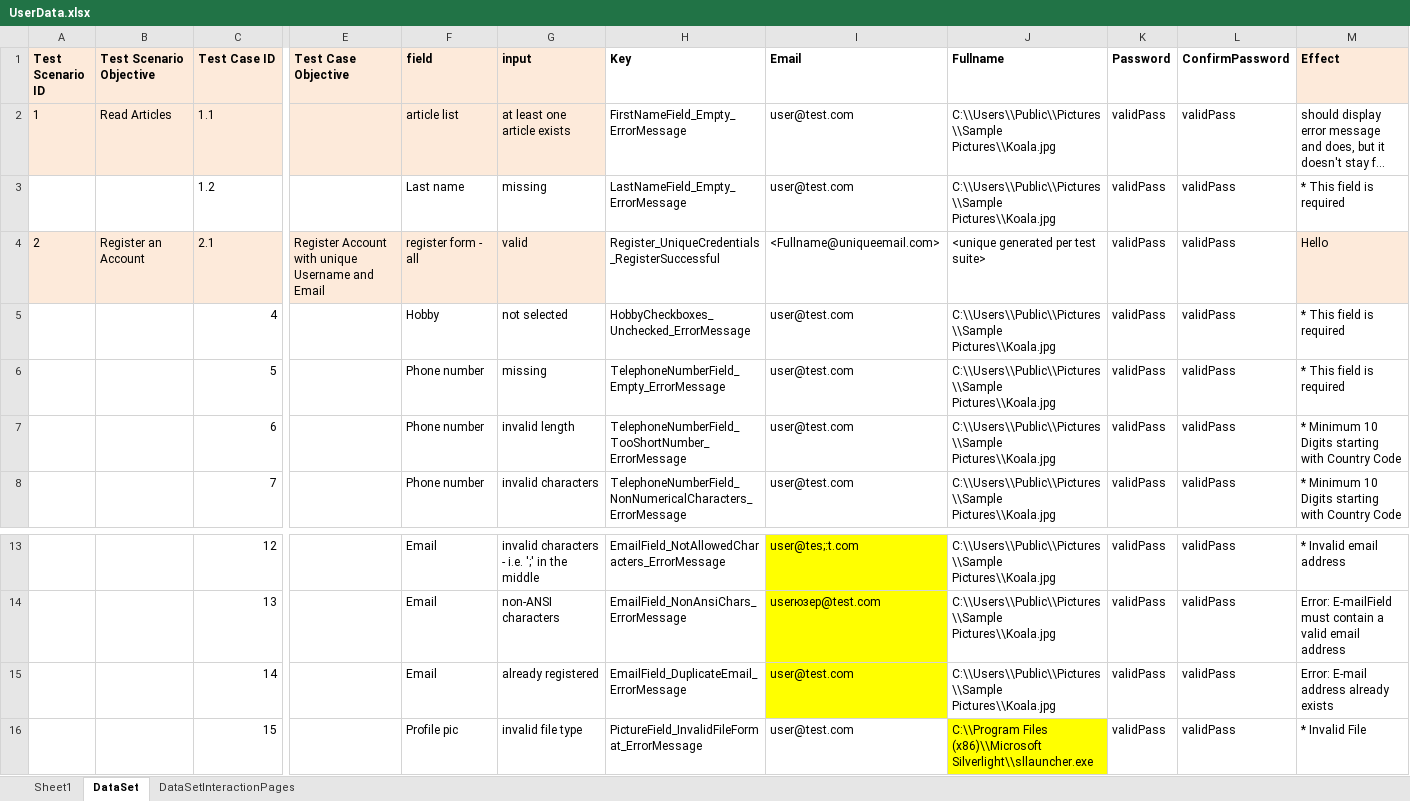
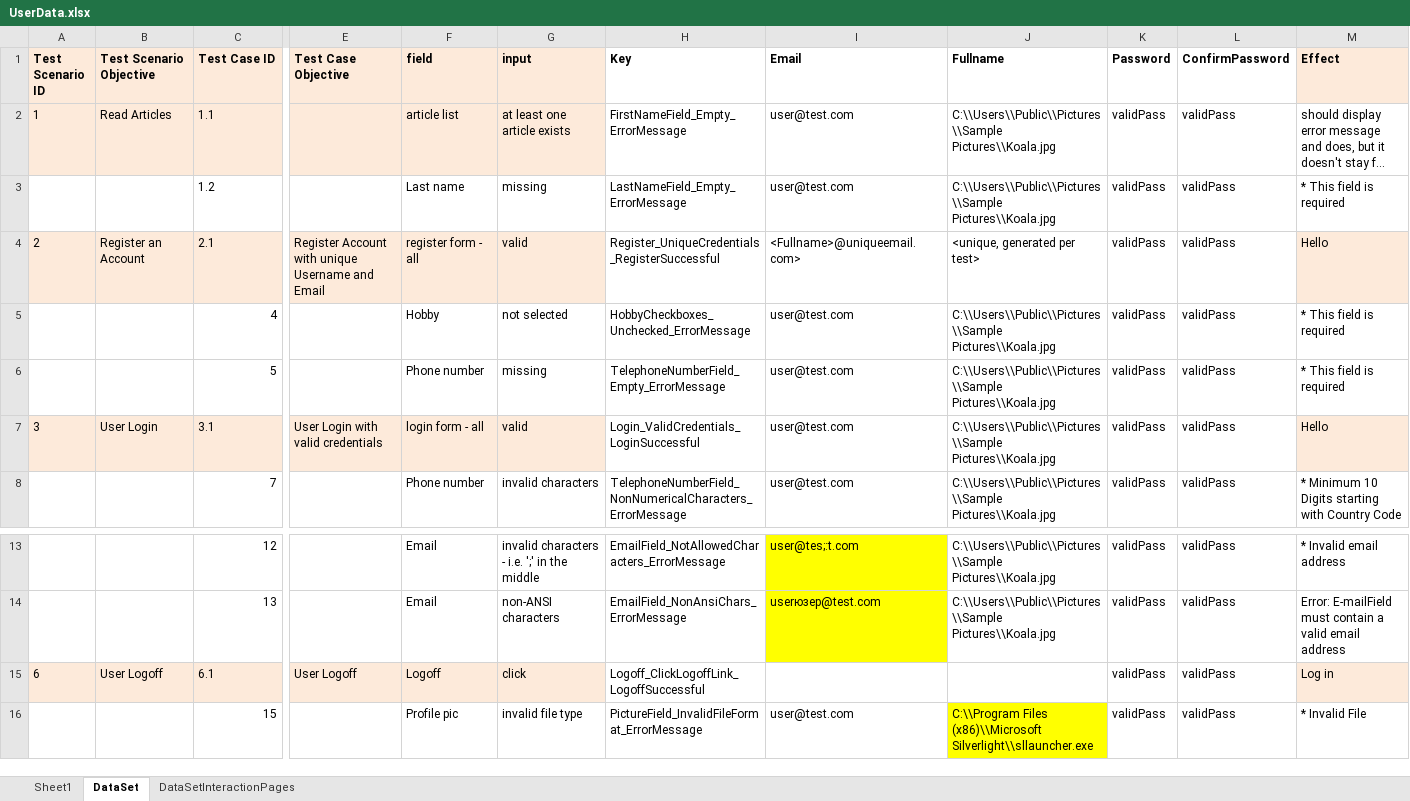
Before and after one commit to vankatabe/Feijoa, an Excel workbook: Blog.UI.Tests/DataDrivenTests/UserData.xlsx, sheet DataSet, drawn as a sheet; only a part is shown, gaps mark what is left out; long unchanged cells end in …; values as stored, in another font and other column widths than the file's, no borders; conditional formats not drawn; removed rows and columns are numbered as before the commit, all else as after; rows hold the shown columns only; the diff names each change by its address in the sheet, - before the commit and + after, or states it on an @@ line.

Commit message:
Add first (positive) Login test

```diff
--- a/Blog.UI.Tests/DataDrivenTests/UserData.xlsx (sheet DataSet)
+++ b/Blog.UI.Tests/DataDrivenTests/UserData.xlsx (sheet DataSet)
-I4 (Email): <Fullname@uniqueemail.com>
+I4 (Email): <Fullname>@uniqueemail.com>
-J4 (Fullname): <unique generated per test suite>
+J4 (Fullname): <unique, generated per test>
-row 7:  |  | 6 |  | Phone number | invalid length | TelephoneNumberField_TooShortNumber_ErrorMessage | user@test.com | C:\\Users\\Public\\Pictures\\Sample Pictures\\Koala.jpg | validPass | validPass | * Minimum 10 Digits starting with Country Code
+row 7: 3 | User Login | 3.1 | User Login with valid credentials | login form - all | valid | Login_ValidCredentials_LoginSuccessful | user@test.com | C:\\Users\\Public\\Pictures\\Sample Pictures\\Koala.jpg | validPass | validPass | Hello
-row 15:  |  | 14 |  | Email | already registered | EmailField_DuplicateEmail_ErrorMessage | user@test.com | C:\\Users\\Public\\Pictures\\Sample Pictures\\Koala.jpg | validPass | validPass | Error: E-mail address already exists
+row 15: 6 | User Logoff | 6.1 | User Logoff | Logoff | click | Logoff_ClickLogoffLink_LogoffSuccessful |  |  | validPass | validPass | Log in
```
Also changed, not shown: 23 other files.
